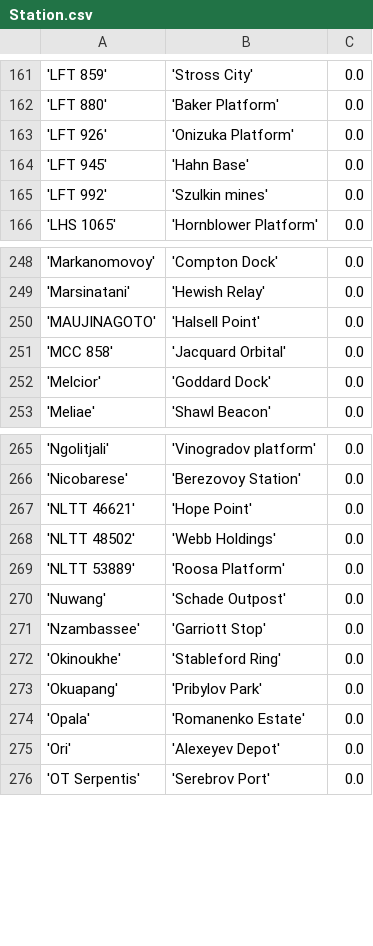
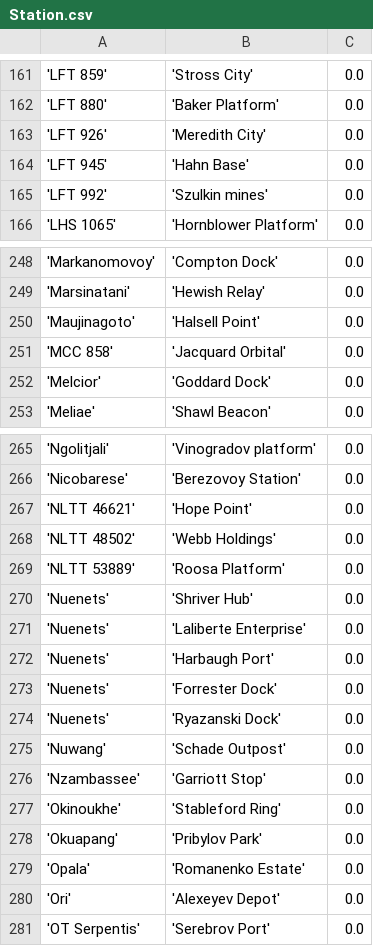
Before and after one commit to eyeonus/Trade-Dangerous, a CSV file: data/Station.csv, drawn as a sheet; only a part is shown, gaps mark what is left out; the diff names each change by its address in the sheet, - before the commit and + after, or states it on an @@ line.

Commit message:
LFT 926 and Nuenets data

```diff
--- a/data/Station.csv
+++ b/data/Station.csv
-B163: 'Onizuka Platform'
+B163: 'Meredith City'
-A250: 'MAUJINAGOTO'
+A250: 'Maujinagoto'
+row 270: 'Nuenets' | 'Shriver Hub' | 0.0
+row 271: 'Nuenets' | 'Laliberte Enterprise' | 0.0
+row 272: 'Nuenets' | 'Harbaugh Port' | 0.0
+row 273: 'Nuenets' | 'Forrester Dock' | 0.0
+row 274: 'Nuenets' | 'Ryazanski Dock' | 0.0
```
Also changed, not shown: 1 other file.
